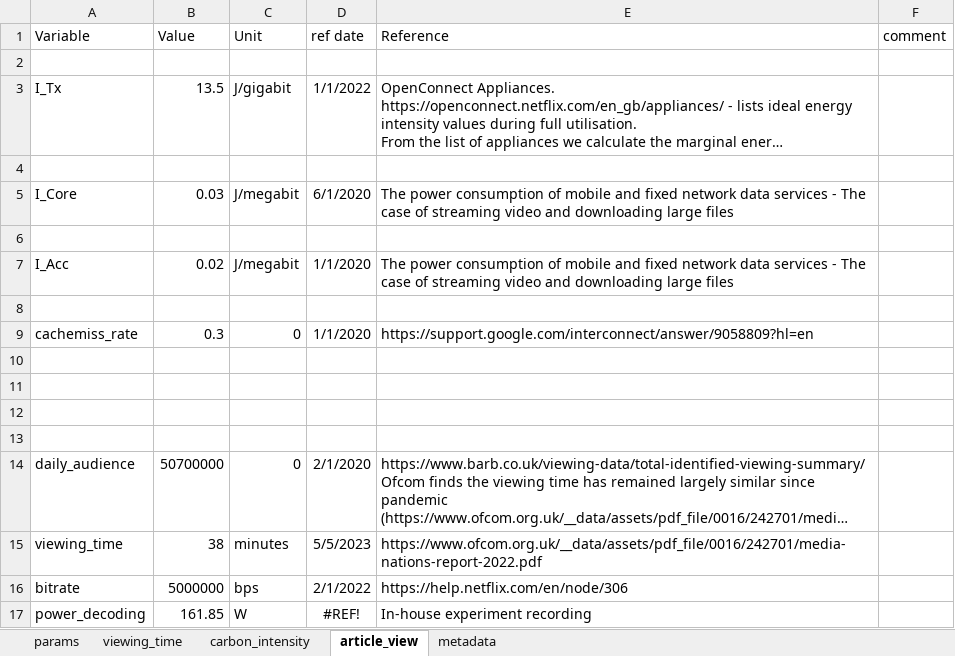
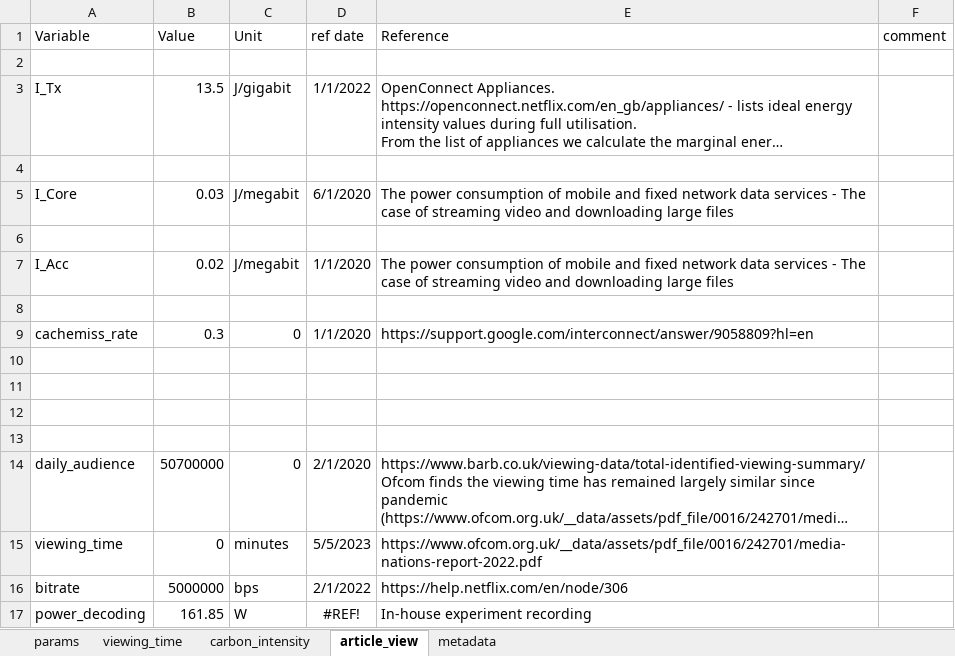
Before and after one commit to LukeBenson21/eam-core-long-term-model, an Excel workbook: long_term_model.xlsx, sheet article_view, drawn as a sheet; long unchanged cells end in …; values as stored, in another font and other column widths than the file's, no borders; the diff names each change by its address in the sheet, - before the commit and + after, or states it on an @@ line.

```diff
--- a/long_term_model.xlsx (sheet article_view)
+++ b/long_term_model.xlsx (sheet article_view)
-B15 (Value): 38
+B15 (Value): 0
```
Also changed, not shown: sheet params, datasets/carbon_intensity_input.xlsx, 18 other files.
